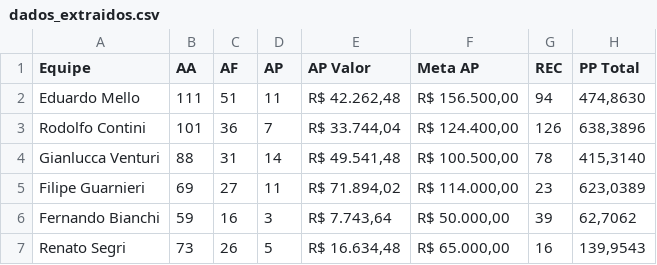
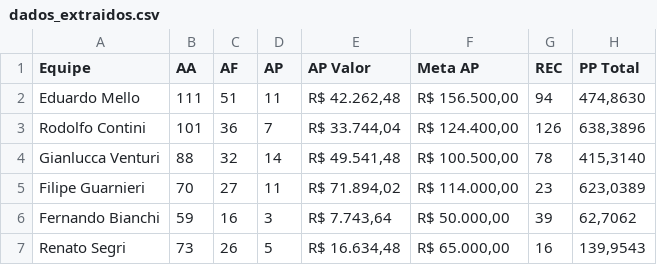
Before and after one commit to sprietootero/gestaoavista-sp1, a CSV file: dados_extraidos.csv, drawn as a sheet.

```diff
--- a/dados_extraidos.csv
+++ b/dados_extraidos.csv
@@ -3,4 +3,4 @@ Eduardo Mello,111,51,11,"R$ 42.262,48","R$ 156.500,00",94,"474,8630"
 Rodolfo Contini,101,36,7,"R$ 33.744,04","R$ 124.400,00",126,"638,3896"
-Gianlucca Venturi,88,31,14,"R$ 49.541,48","R$ 100.500,00",78,"415,3140"
-Filipe Guarnieri,69,27,11,"R$ 71.894,02","R$ 114.000,00",23,"623,0389"
+Gianlucca Venturi,88,32,14,"R$ 49.541,48","R$ 100.500,00",78,"415,3140"
+Filipe Guarnieri,70,27,11,"R$ 71.894,02","R$ 114.000,00",23,"623,0389"
 Fernando Bianchi,59,16,3,"R$ 7.743,64","R$ 50.000,00",39,"62,7062"
```
Also changed, not shown: ranking_7dias.csv, ranking_muapd.csv.
